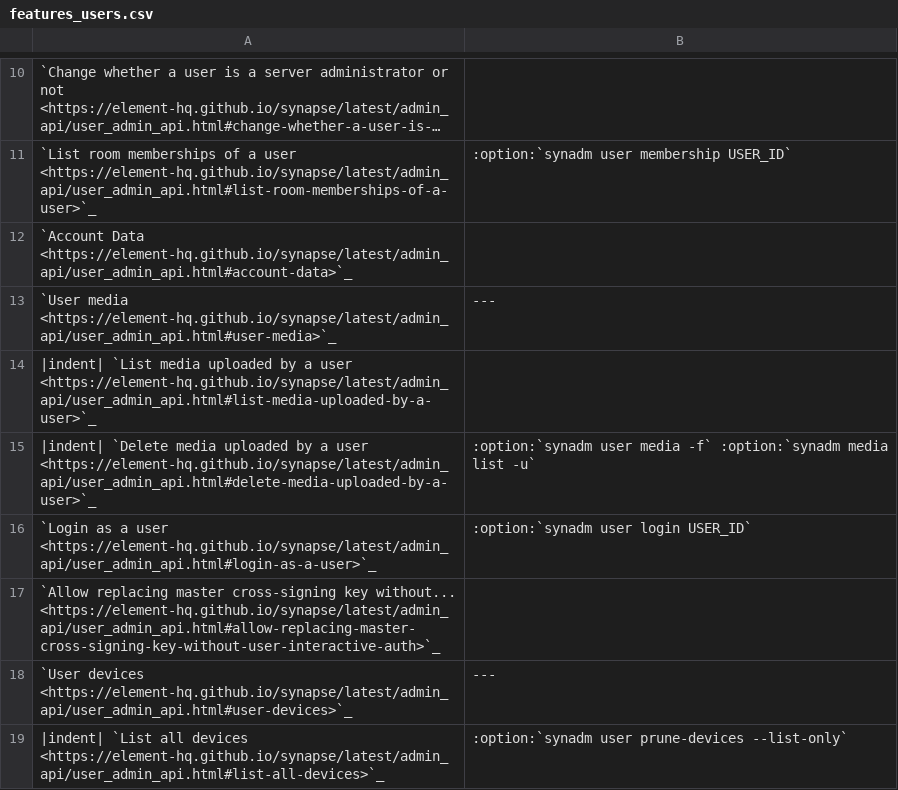
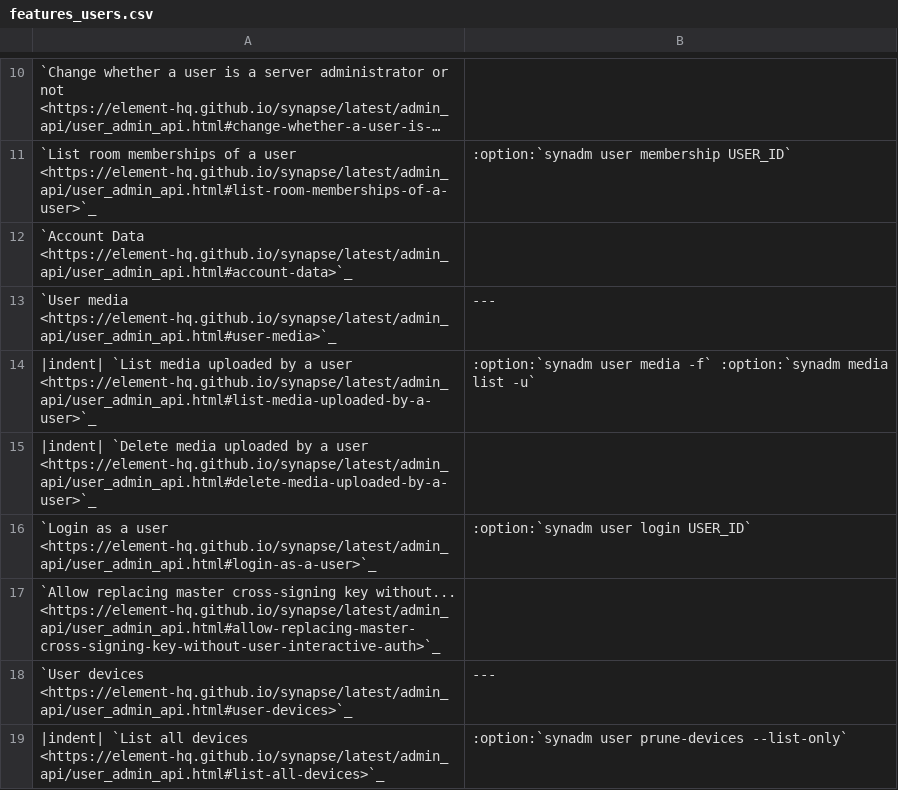
Before and after one commit to JOJ0/synadm, a CSV file: doc/source/features_users.csv, drawn as a sheet; only a part is shown, gaps mark what is left out; long unchanged cells end in ….

Commit message:
Fix user media command position in features_users.csv

```diff
--- a/doc/source/features_users.csv
+++ b/doc/source/features_users.csv
@@ -13,4 +13,4 @@
 "`User media <https://element-hq.github.io/synapse/latest/admin_api/user_admin_api.html#user-media>`_","---"
-"|indent| `List media uploaded by a user <https://element-hq.github.io/synapse/latest/admin_api/user_admin_api.html#list-media-uploaded-by-a-user>`_",
-"|indent| `Delete media uploaded by a user <https://element-hq.github.io/synapse/latest/admin_api/user_admin_api.html#delete-media-uploaded-by-a-user>`_",:option:`synadm user media -f` :option:`synadm media list -u`
+"|indent| `List media uploaded by a user <https://element-hq.github.io/synapse/latest/admin_api/user_admin_api.html#list-media-uploaded-by-a-user>`_",:option:`synadm user media -f` :option:`synadm media list -u`
+"|indent| `Delete media uploaded by a user <https://element-hq.github.io/synapse/latest/admin_api/user_admin_api.html#delete-media-uploaded-by-a-user>`_",
 "`Login as a user <https://element-hq.github.io/synapse/latest/admin_api/user_admin_api.html#login-as-a-user>`_",:option:`synadm user login USER_ID`
```
